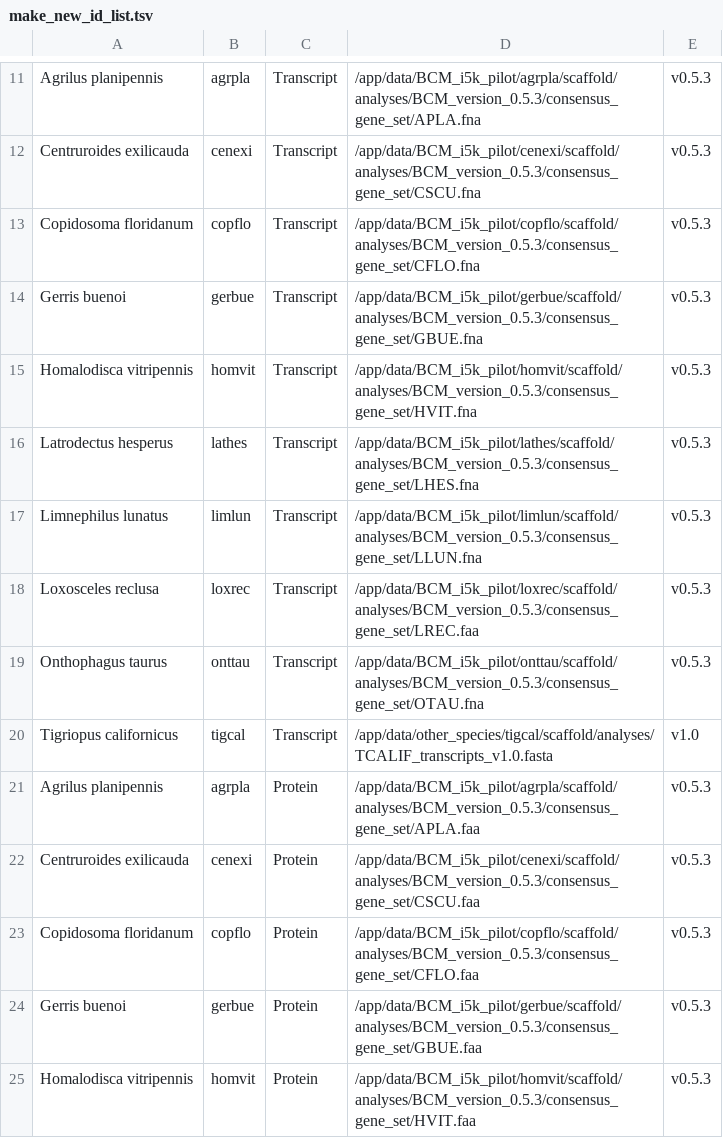
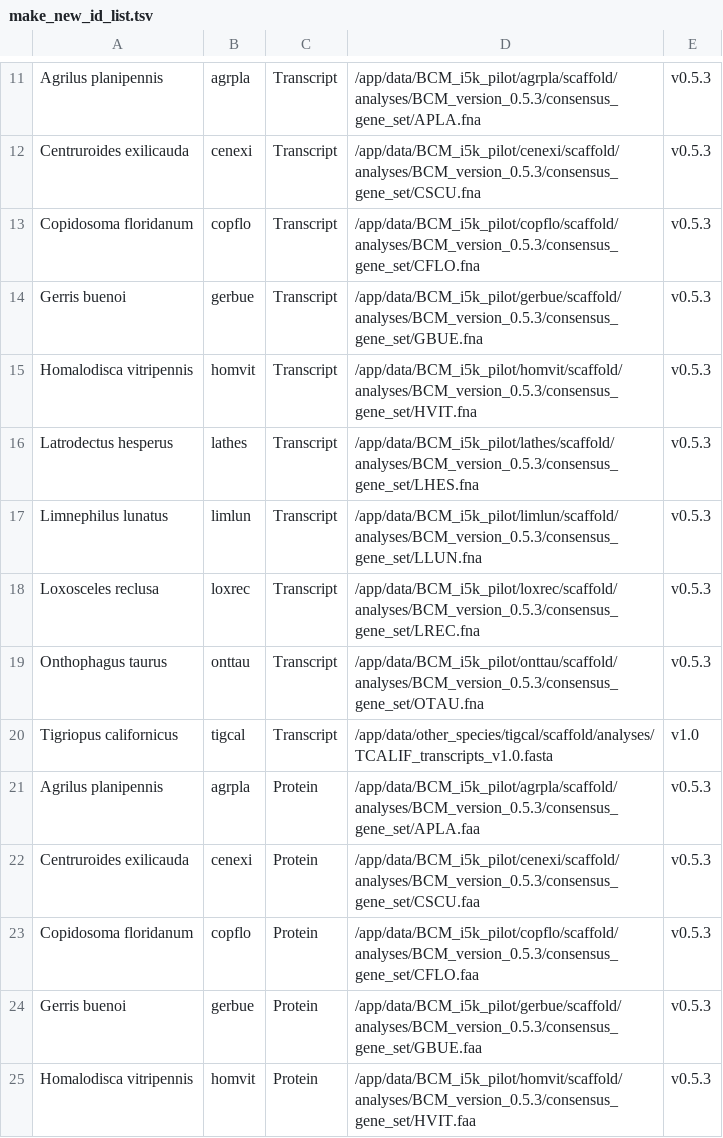
Before and after one commit to hotdogee/django-blast, a TSV file: util/make_new_id_list.tsv, drawn as a sheet; only a part is shown, gaps mark what is left out.

```diff
--- a/util/make_new_id_list.tsv
+++ b/util/make_new_id_list.tsv
@@ -17,3 +17,3 @@ Latrodectus hesperus	lathes	Transcript	/app/data/BCM_i5k_pilot/lathes/scaffold/a
 Limnephilus lunatus	limlun	Transcript	/app/data/BCM_i5k_pilot/limlun/scaffold/analyses/BCM_version_0.5.3/consensus_gene_set/LLUN.fna	v0.5.3
-Loxosceles reclusa	loxrec	Transcript	/app/data/BCM_i5k_pilot/loxrec/scaffold/analyses/BCM_version_0.5.3/consensus_gene_set/LREC.faa	v0.5.3
+Loxosceles reclusa	loxrec	Transcript	/app/data/BCM_i5k_pilot/loxrec/scaffold/analyses/BCM_version_0.5.3/consensus_gene_set/LREC.fna	v0.5.3
 Onthophagus taurus	onttau	Transcript	/app/data/BCM_i5k_pilot/onttau/scaffold/analyses/BCM_version_0.5.3/consensus_gene_set/OTAU.fna	v0.5.3
```
Also changed, not shown: util/dataset_list.tsv, 1 other file.
